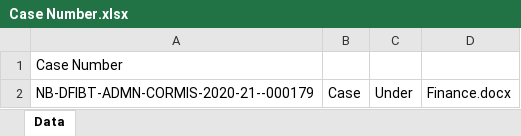
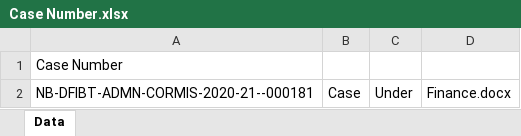
Before and after one commit to Mohanraj234/Nabard-Uipath, an Excel workbook: Case Number/Case Number.xlsx, sheet Data, drawn as a sheet; values as stored, in another font and other column widths than the file's, no borders; the diff names each change by its address in the sheet, - before the commit and + after, or states it on an @@ line.

```diff
--- a/Case Number/Case Number.xlsx (sheet Data)
+++ b/Case Number/Case Number.xlsx (sheet Data)
-A2: NB-DFIBT-ADMN-CORMIS-2020-21--000179
+A2: NB-DFIBT-ADMN-CORMIS-2020-21--000181
```
Also changed, not shown: 2 other files.
